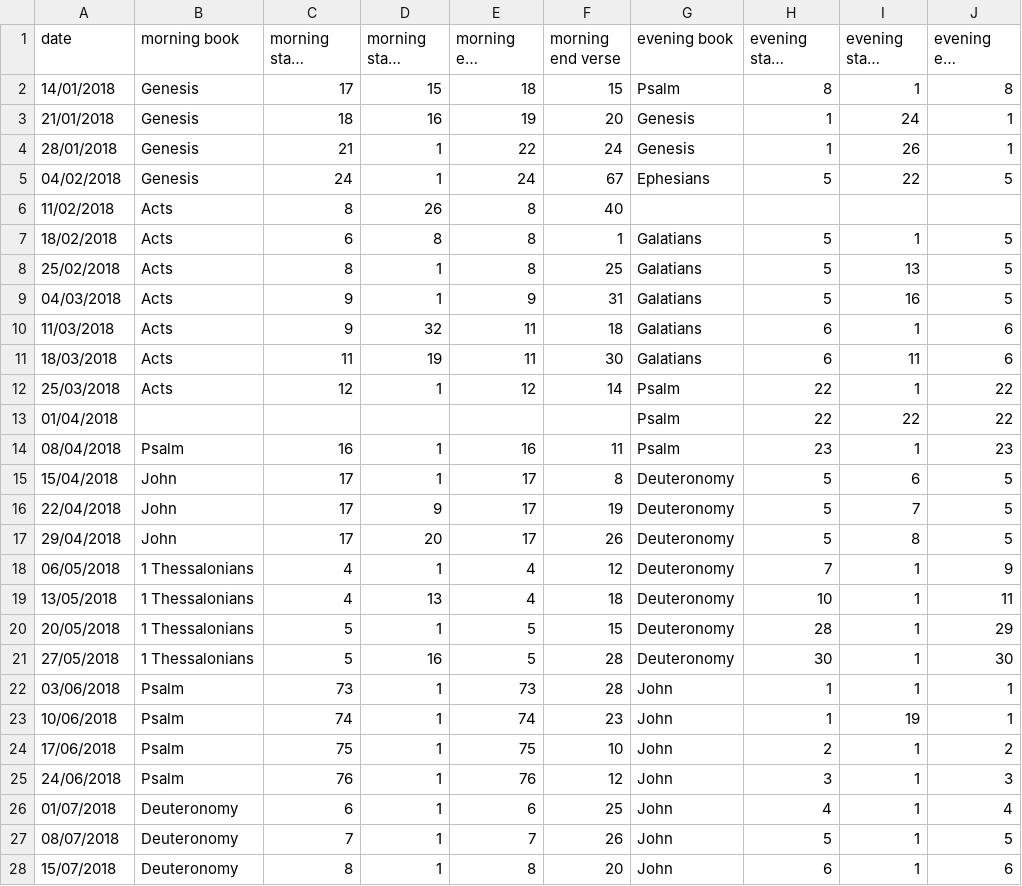
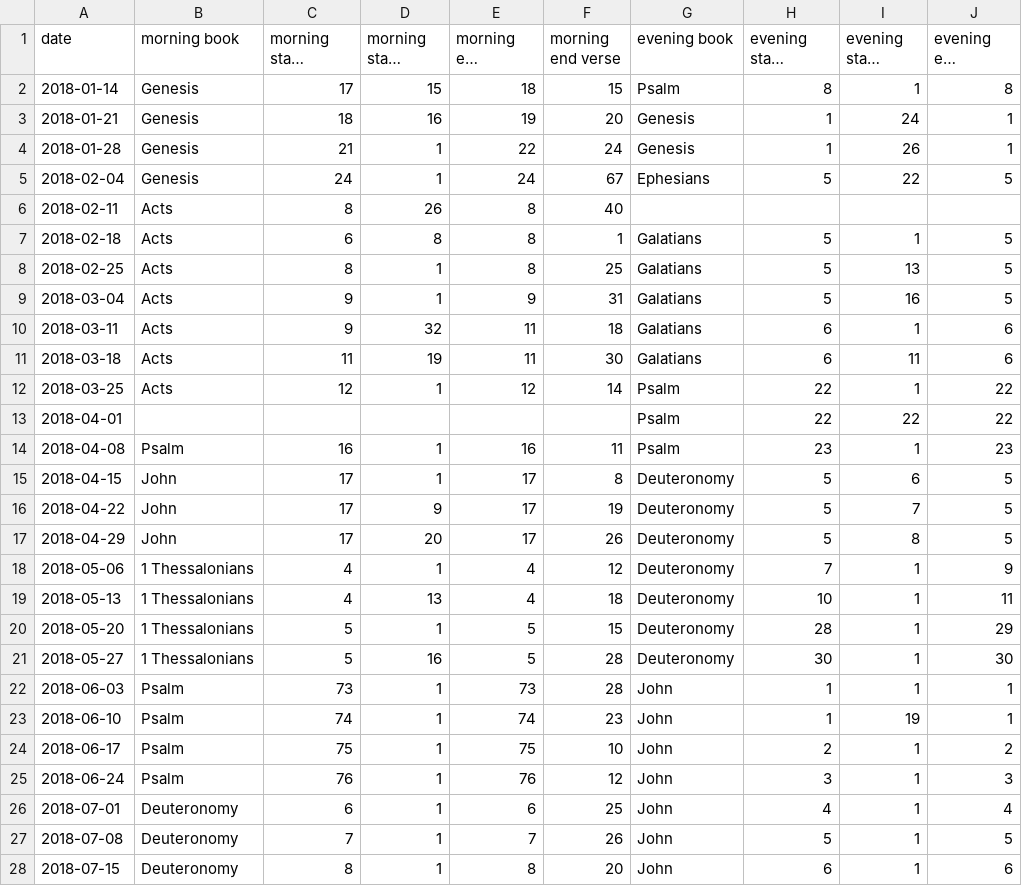
Before and after one commit to mauriceyap/ccm-assistant, a CSV file: src/resources/data/passages.csv, drawn as a sheet; only a part is shown; long unchanged cells end in …; the diff covers the shown part only; the diff names each change by its address in the sheet, - before the commit and + after, or states it on an @@ line.

Commit message:
correct csv date format

```diff
--- a/src/resources/data/passages.csv
+++ b/src/resources/data/passages.csv
-A2 (date): 14/01/2018
+A2 (date): 2018-01-14
-A3 (date): 21/01/2018
+A3 (date): 2018-01-21
-A4 (date): 28/01/2018
+A4 (date): 2018-01-28
-A5 (date): 04/02/2018
+A5 (date): 2018-02-04
-A6 (date): 11/02/2018
+A6 (date): 2018-02-11
-A7 (date): 18/02/2018
+A7 (date): 2018-02-18
-A8 (date): 25/02/2018
+A8 (date): 2018-02-25
-A9 (date): 04/03/2018
+A9 (date): 2018-03-04
-A10 (date): 11/03/2018
+A10 (date): 2018-03-11
-A11 (date): 18/03/2018
+A11 (date): 2018-03-18
-A12 (date): 25/03/2018
+A12 (date): 2018-03-25
-A13 (date): 01/04/2018
+A13 (date): 2018-04-01
-A14 (date): 08/04/2018
+A14 (date): 2018-04-08
-A15 (date): 15/04/2018
+A15 (date): 2018-04-15
-A16 (date): 22/04/2018
+A16 (date): 2018-04-22
-A17 (date): 29/04/2018
+A17 (date): 2018-04-29
-A18 (date): 06/05/2018
+A18 (date): 2018-05-06
-A19 (date): 13/05/2018
+A19 (date): 2018-05-13
-A20 (date): 20/05/2018
+A20 (date): 2018-05-20
-A21 (date): 27/05/2018
+A21 (date): 2018-05-27
-A22 (date): 03/06/2018
+A22 (date): 2018-06-03
-A23 (date): 10/06/2018
+A23 (date): 2018-06-10
-A24 (date): 17/06/2018
+A24 (date): 2018-06-17
-A25 (date): 24/06/2018
+A25 (date): 2018-06-24
-A26 (date): 01/07/2018
+A26 (date): 2018-07-01
-A27 (date): 08/07/2018
+A27 (date): 2018-07-08
-A28 (date): 15/07/2018
+A28 (date): 2018-07-15
```
Also changed, not shown: 24 edited cells elsewhere in this file, 1 other file.
